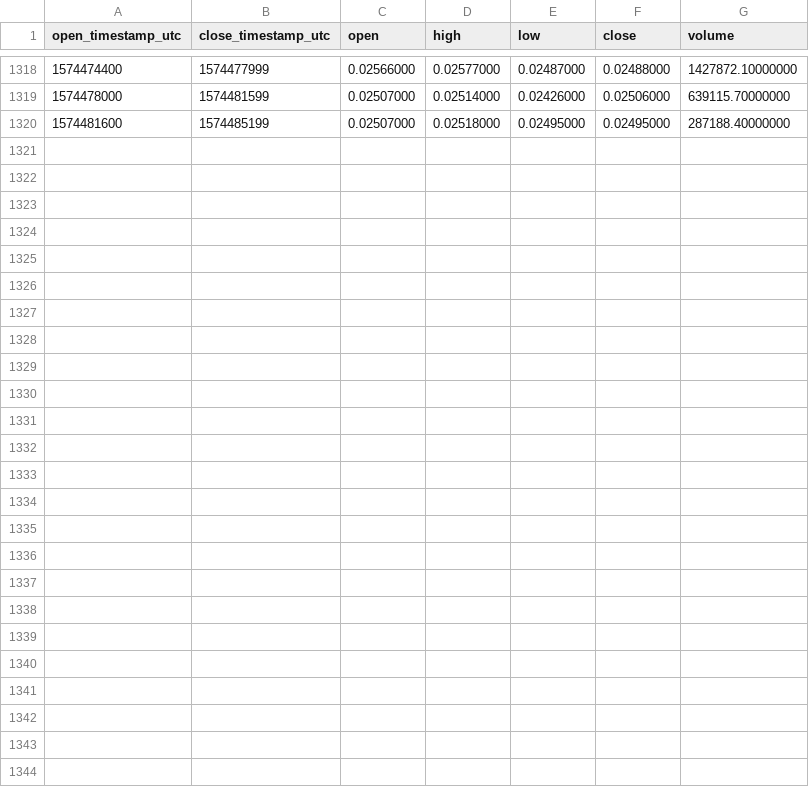
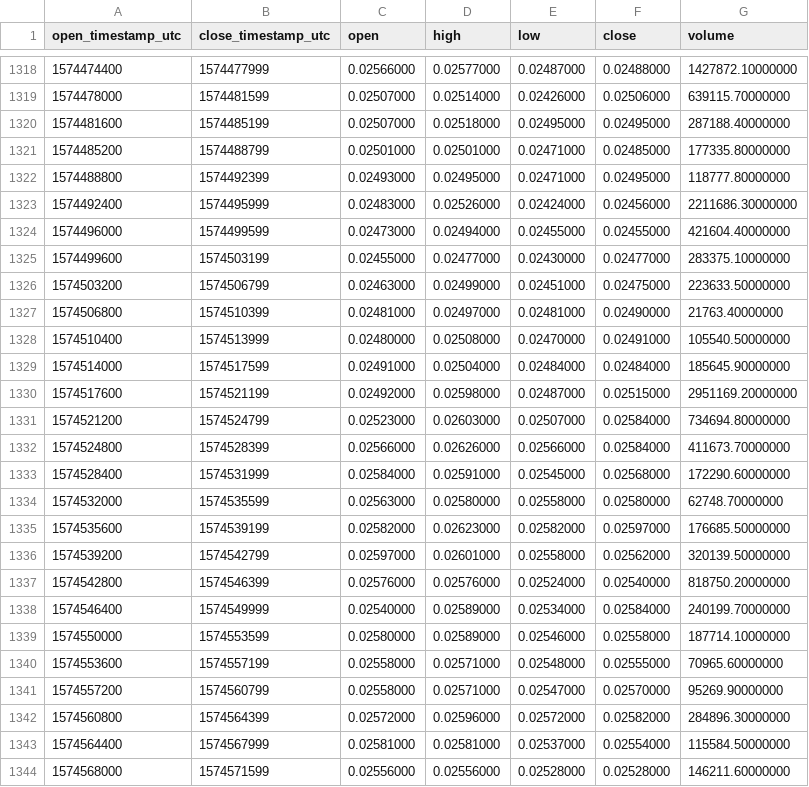
Before and after one commit to cryptobigbro/binance-HBARUSDT, a CSV file: binance-HBARUSDT-1h.csv, drawn as a sheet; only a part is shown, gaps mark what is left out; the diff names each change by its address in the sheet, - before the commit and + after, or states it on an @@ line.

Commit message:
Update OHLCV data.

```diff
--- a/binance-HBARUSDT-1h.csv
+++ b/binance-HBARUSDT-1h.csv
+row 1321: 1574485200 | 1574488799 | 0.02501000 | 0.02501000 | 0.02471000 | 0.02485000 | 177335.80000000
+row 1322: 1574488800 | 1574492399 | 0.02493000 | 0.02495000 | 0.02471000 | 0.02495000 | 118777.80000000
+row 1323: 1574492400 | 1574495999 | 0.02483000 | 0.02526000 | 0.02424000 | 0.02456000 | 2211686.30000000
+row 1324: 1574496000 | 1574499599 | 0.02473000 | 0.02494000 | 0.02455000 | 0.02455000 | 421604.40000000
+row 1325: 1574499600 | 1574503199 | 0.02455000 | 0.02477000 | 0.02430000 | 0.02477000 | 283375.10000000
+row 1326: 1574503200 | 1574506799 | 0.02463000 | 0.02499000 | 0.02451000 | 0.02475000 | 223633.50000000
+row 1327: 1574506800 | 1574510399 | 0.02481000 | 0.02497000 | 0.02481000 | 0.02490000 | 21763.40000000
+row 1328: 1574510400 | 1574513999 | 0.02480000 | 0.02508000 | 0.02470000 | 0.02491000 | 105540.50000000
+row 1329: 1574514000 | 1574517599 | 0.02491000 | 0.02504000 | 0.02484000 | 0.02484000 | 185645.90000000
+row 1330: 1574517600 | 1574521199 | 0.02492000 | 0.02598000 | 0.02487000 | 0.02515000 | 2951169.20000000
+row 1331: 1574521200 | 1574524799 | 0.02523000 | 0.02603000 | 0.02507000 | 0.02584000 | 734694.80000000
+row 1332: 1574524800 | 1574528399 | 0.02566000 | 0.02626000 | 0.02566000 | 0.02584000 | 411673.70000000
+row 1333: 1574528400 | 1574531999 | 0.02584000 | 0.02591000 | 0.02545000 | 0.02568000 | 172290.60000000
+row 1334: 1574532000 | 1574535599 | 0.02563000 | 0.02580000 | 0.02558000 | 0.02580000 | 62748.70000000
+row 1335: 1574535600 | 1574539199 | 0.02582000 | 0.02623000 | 0.02582000 | 0.02597000 | 176685.50000000
+row 1336: 1574539200 | 1574542799 | 0.02597000 | 0.02601000 | 0.02558000 | 0.02562000 | 320139.50000000
+row 1337: 1574542800 | 1574546399 | 0.02576000 | 0.02576000 | 0.02524000 | 0.02540000 | 818750.20000000
+row 1338: 1574546400 | 1574549999 | 0.02540000 | 0.02589000 | 0.02534000 | 0.02584000 | 240199.70000000
+row 1339: 1574550000 | 1574553599 | 0.02580000 | 0.02589000 | 0.02546000 | 0.02558000 | 187714.10000000
+row 1340: 1574553600 | 1574557199 | 0.02558000 | 0.02571000 | 0.02548000 | 0.02555000 | 70965.60000000
+row 1341: 1574557200 | 1574560799 | 0.02558000 | 0.02571000 | 0.02547000 | 0.02570000 | 95269.90000000
+row 1342: 1574560800 | 1574564399 | 0.02572000 | 0.02596000 | 0.02572000 | 0.02582000 | 284896.30000000
+row 1343: 1574564400 | 1574567999 | 0.02581000 | 0.02581000 | 0.02537000 | 0.02554000 | 115584.50000000
+row 1344: 1574568000 | 1574571599 | 0.02556000 | 0.02556000 | 0.02528000 | 0.02528000 | 146211.60000000
```
Also changed, not shown: binance-HBARUSDT-1d.csv.
